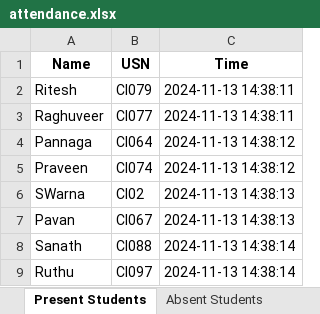
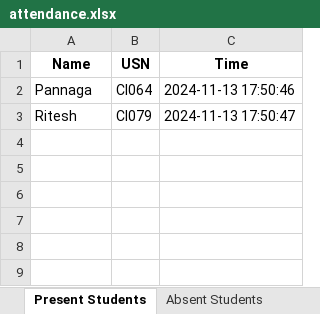
Before and after one commit to PannagaJA/Face-Ditection, an Excel workbook: attendance.xlsx, sheet Present Students, drawn as a sheet; values as stored, in another font and other column widths than the file's, no borders; removed rows and columns are numbered as before the commit, all else as after; the diff names each change by its address in the sheet, - before the commit and + after, or states it on an @@ line.

```diff
--- a/attendance.xlsx (sheet Present Students)
+++ b/attendance.xlsx (sheet Present Students)
-row 2: Ritesh | CI079 | 2024-11-13 14:38:11
-row 3: Raghuveer | CI077 | 2024-11-13 14:38:11
-C2 (Time): 2024-11-13 14:38:12
+C2 (Time): 2024-11-13 17:50:46
-row 5: Praveen | CI074 | 2024-11-13 14:38:12
-row 6: SWarna | CI02 | 2024-11-13 14:38:13
-row 7: Pavan | CI067 | 2024-11-13 14:38:13
-row 8: Sanath | CI088 | 2024-11-13 14:38:14
-row 9: Ruthu | CI097 | 2024-11-13 14:38:14
+row 3: Ritesh | CI079 | 2024-11-13 17:50:47
```
Also changed, not shown: sheet Absent Students, 26 other files.
